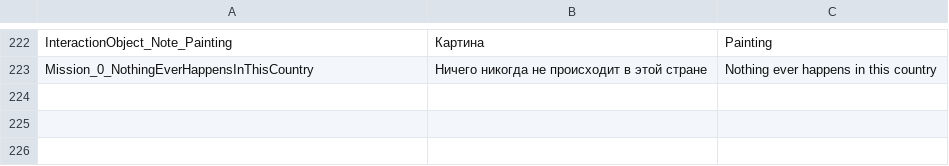
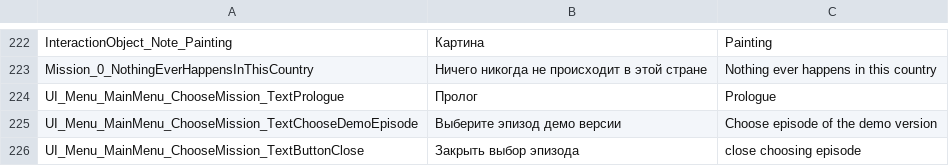
Before and after one commit to PanichMark/IvanPetrovichGoesToAmerica_Unity, a CSV file: Assets/Resources/IvanPetrovichGoesToAmerica_Localization.csv, drawn as a sheet; only a part is shown, gaps mark what is left out.

Commit message:
Almost finished making ChooseMission Menu

```diff
--- a/Assets/Resources/IvanPetrovichGoesToAmerica_Localization.csv
+++ b/Assets/Resources/IvanPetrovichGoesToAmerica_Localization.csv
@@ -223 +223,4 @@ InteractionObject_Note_Painting,Картина,Painting
 Mission_0_NothingEverHappensInThisCountry,Ничего никогда не происходит в этой стране,Nothing ever happens in this country
+UI_Menu_MainMenu_ChooseMission_TextPrologue,Пролог,Prologue
+UI_Menu_MainMenu_ChooseMission_TextChooseDemoEpisode,Выберите эпизод демо версии,Choose episode of the demo version
+UI_Menu_MainMenu_ChooseMission_TextButtonClose,Закрыть выбор эпизода,close choosing episode
```
Also changed, not shown: 6 other files.
